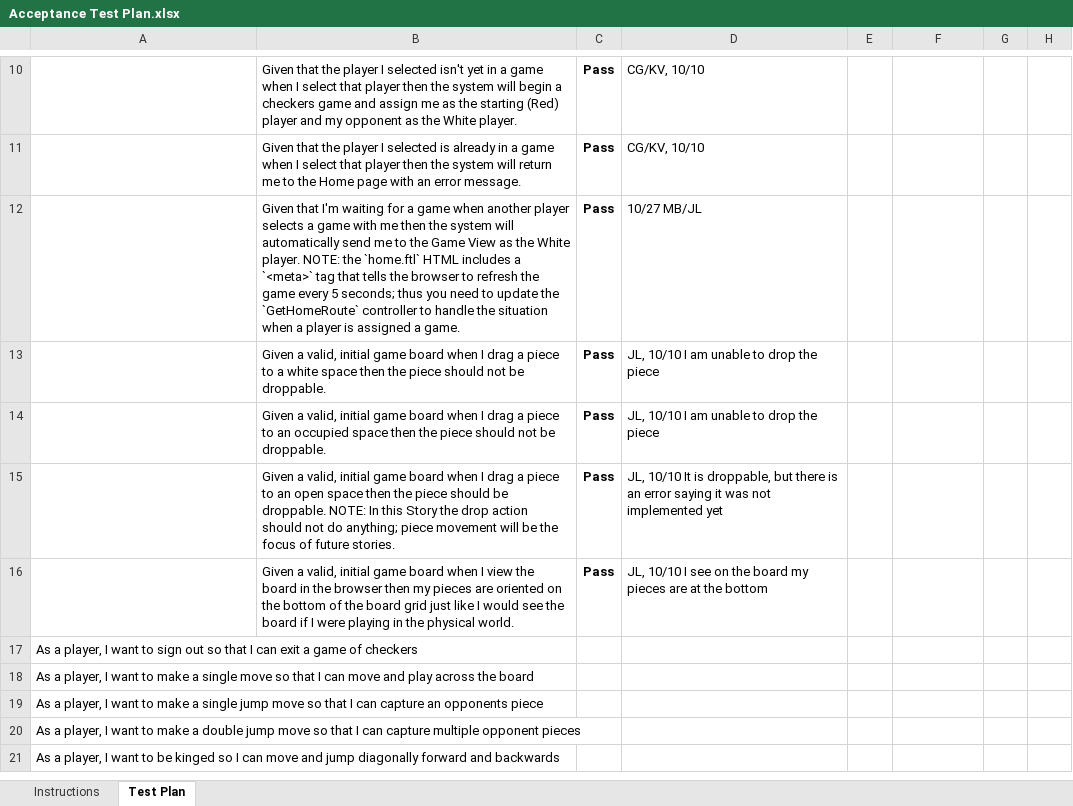
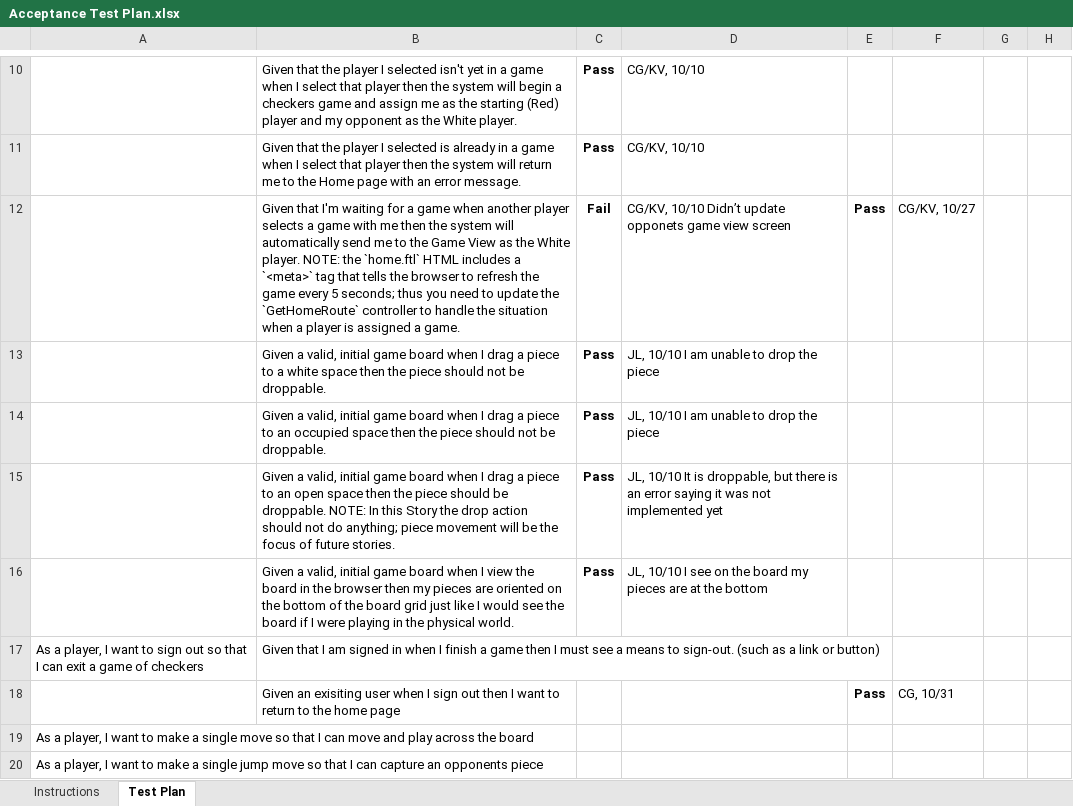
Before and after one commit to cg7346/WebCheckers, an Excel workbook: etc/Acceptance Test Plan.xlsx, sheet Test Plan, drawn as a sheet; only a part is shown, gaps mark what is left out; the shorter side is filled out with more unchanged rows; values as stored, in another font and other column widths than the file's, no borders; conditional formats not drawn; removed rows and columns are numbered as before the commit, all else as after; the diff names each change by its address in the sheet, - before the commit and + after, or states it on an @@ line.

Commit message:
updated acceptance criteria doc

```diff
--- a/etc/Acceptance Test Plan.xlsx (sheet Test Plan)
+++ b/etc/Acceptance Test Plan.xlsx (sheet Test Plan)
-row 12:  | Given that I'm waiting for a game when another player selects a game with me then the system will automatically send me to the Game View as the White player. NOTE: the `home.ftl` HTML includes a `<meta>` tag that tells the browser to refresh the game every 5 seconds; thus you need to update the `GetHomeRoute` controller to handle the situation when a player is assigned a game. | Pass | 10/27 MB/JL
+row 12:  | Given that I'm waiting for a game when another player selects a game with me then the system will automatically send me to the Game View as the White player. NOTE: the `home.ftl` HTML includes a `<meta>` tag that tells the browser to refresh the game every 5 seconds; thus you need to update the `GetHomeRoute` controller to handle the situation when a player is assigned a game. | Fail | CG/KV, 10/10 Didn’t update opponets game view screen | Pass | CG/KV, 10/27
-B17: (empty)
+B17: Given that I am signed in when I finish a game then I must see a means to sign-out. (such as a link or button)
+row 18:  | Given an exisiting user when I sign out then I want to return to the home page |  |  | Pass | CG, 10/31
```
